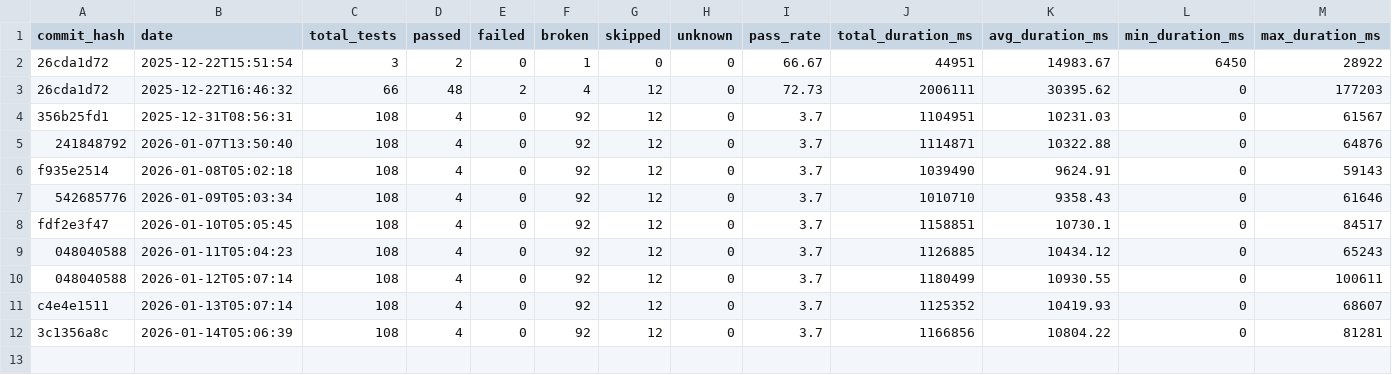
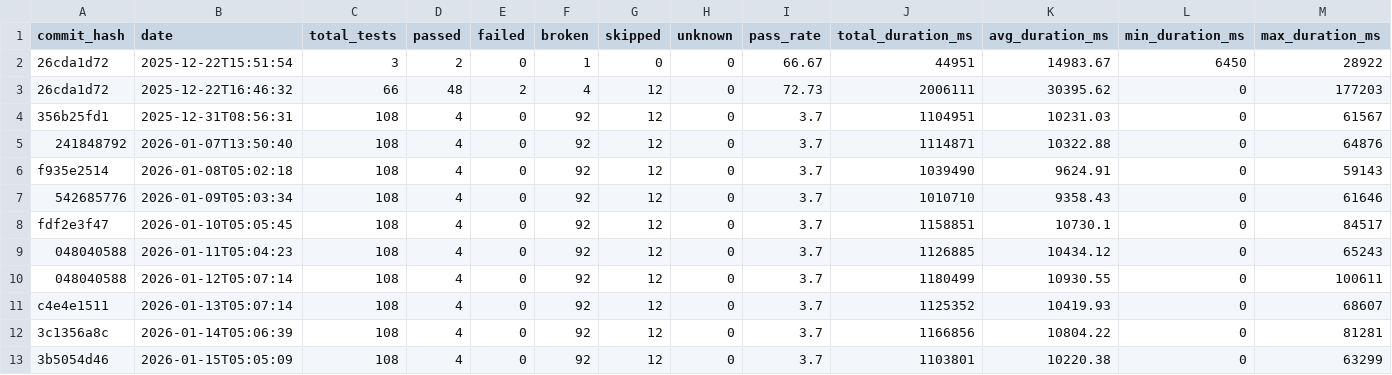
Before and after one commit to status-im/status-app-benchmarks, a CSV file: data/summary_metrics.csv, drawn as a sheet; only a part is shown; rows hold the shown columns only; the diff names each change by its address in the sheet, - before the commit and + after, or states it on an @@ line.

Commit message:
Add benchmark results for commit 3b5054d46

```diff
--- a/data/summary_metrics.csv
+++ b/data/summary_metrics.csv
+row 13: 3b5054d46 | 2026-01-15T05:05:09 | 108 | 4 | 0 | 92 | 12 | 0 | 3.7 | 1103801 | 10220.38 | 0 | 63299
```
Also changed, not shown: 4 other files.
